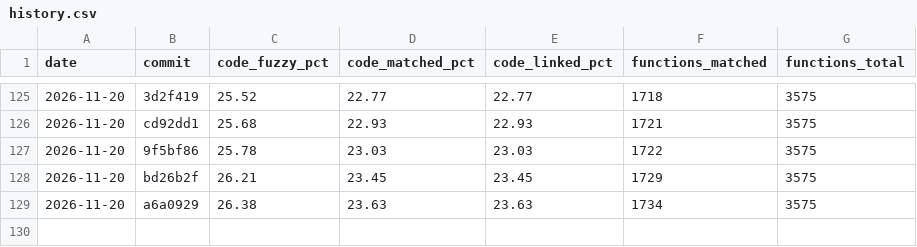
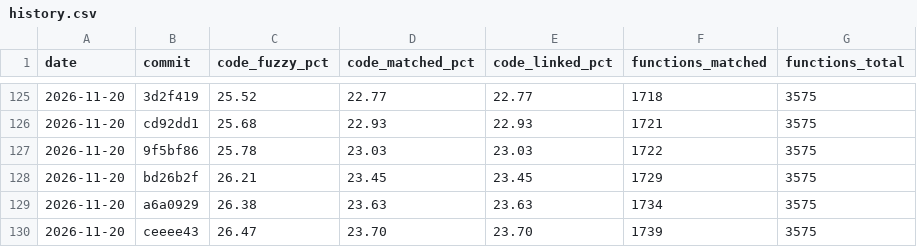
Before and after one commit to YggdrasziI/mhfu-decomp, a CSV file: progress/ULES01213/history.csv, drawn as a sheet; only a part is shown, gaps mark what is left out; the diff names each change by its address in the sheet, - before the commit and + after, or states it on an @@ line.

Commit message:
Progress: 1739 functions

```diff
--- a/progress/ULES01213/history.csv
+++ b/progress/ULES01213/history.csv
+row 130: 2026-11-20 | ceeee43 | 26.47 | 23.70 | 23.70 | 1739 | 3575
```
Also changed, not shown: 4 other files.
